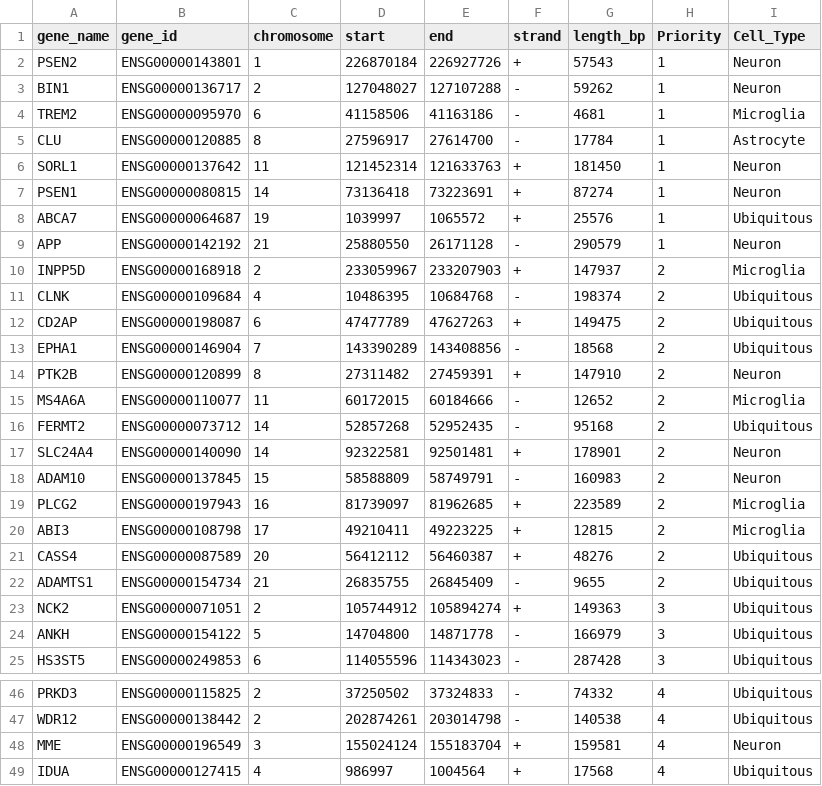
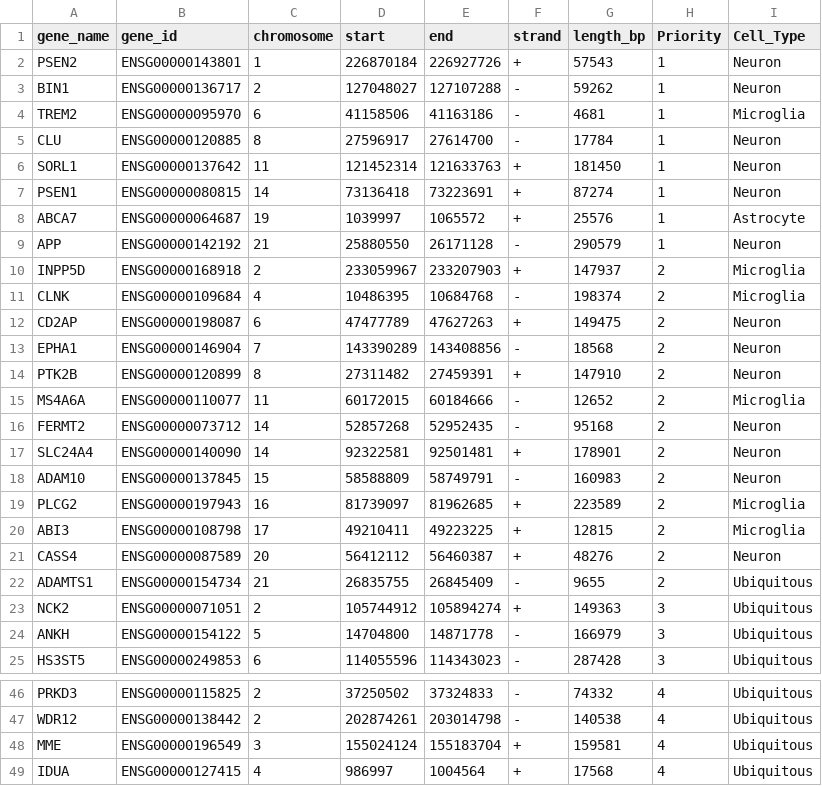
Before and after one commit to taehojo/rarevariants, a CSV file: data/Table_S1_gene_list.csv, drawn as a sheet; only a part is shown, gaps mark what is left out; the diff covers the shown part only.

Commit message:
Align cell-type assignments with the manuscript
The Cell_Type column of data/Table_S1_gene_list.csv had drifted from the
curated dictionary that the analysis uses. Regenerate it from CELL_TYPES with
each gene counted once, as the manuscript reports: Neuron 16, Microglia 14,
Astrocyte 5, Ubiquitous 50, against the previous 12, 9, 1 and 63.

Add data/cell_type_dictionary.csv, the dictionary itself: 89 entries over 87
unique genes, keeping the two dual assignments and the three genes that are in
the dictionary but not in the analysed set.

README now maps each of the ten scripts onto its analysis stage and the tables
it produces, records the R5 subsampling parameters, and notes that several
scripts still carry absolute paths from the analysis machine.

```diff
--- a/data/Table_S1_gene_list.csv
+++ b/data/Table_S1_gene_list.csv
@@ -4,14 +4,14 @@ BIN1,ENSG00000136717,2,127048027,127107288,-,59262,1,Neuron
 TREM2,ENSG00000095970,6,41158506,41163186,-,4681,1,Microglia
-CLU,ENSG00000120885,8,27596917,27614700,-,17784,1,Astrocyte
+CLU,ENSG00000120885,8,27596917,27614700,-,17784,1,Neuron
 SORL1,ENSG00000137642,11,121452314,121633763,+,181450,1,Neuron
 PSEN1,ENSG00000080815,14,73136418,73223691,+,87274,1,Neuron
-ABCA7,ENSG00000064687,19,1039997,1065572,+,25576,1,Ubiquitous
+ABCA7,ENSG00000064687,19,1039997,1065572,+,25576,1,Astrocyte
 APP,ENSG00000142192,21,25880550,26171128,-,290579,1,Neuron
 INPP5D,ENSG00000168918,2,233059967,233207903,+,147937,2,Microglia
-CLNK,ENSG00000109684,4,10486395,10684768,-,198374,2,Ubiquitous
-CD2AP,ENSG00000198087,6,47477789,47627263,+,149475,2,Ubiquitous
-EPHA1,ENSG00000146904,7,143390289,143408856,-,18568,2,Ubiquitous
+CLNK,ENSG00000109684,4,10486395,10684768,-,198374,2,Microglia
+CD2AP,ENSG00000198087,6,47477789,47627263,+,149475,2,Neuron
+EPHA1,ENSG00000146904,7,143390289,143408856,-,18568,2,Neuron
 PTK2B,ENSG00000120899,8,27311482,27459391,+,147910,2,Neuron
 MS4A6A,ENSG00000110077,11,60172015,60184666,-,12652,2,Microglia
-FERMT2,ENSG00000073712,14,52857268,52952435,-,95168,2,Ubiquitous
+FERMT2,ENSG00000073712,14,52857268,52952435,-,95168,2,Neuron
 SLC24A4,ENSG00000140090,14,92322581,92501481,+,178901,2,Neuron
@@ -20,3 +20,3 @@ PLCG2,ENSG00000197943,16,81739097,81962685,+,223589,2,Microglia
 ABI3,ENSG00000108798,17,49210411,49223225,+,12815,2,Microglia
-CASS4,ENSG00000087589,20,56412112,56460387,+,48276,2,Ubiquitous
+CASS4,ENSG00000087589,20,56412112,56460387,+,48276,2,Neuron
 ADAMTS1,ENSG00000154734,21,26835755,26845409,-,9655,2,Ubiquitous
@@ -47,3 +47,3 @@ PRKD3,ENSG00000115825,2,37250502,37324833,-,74332,4,Ubiquitous
 WDR12,ENSG00000138442,2,202874261,203014798,-,140538,4,Ubiquitous
-MME,ENSG00000196549,3,155024124,155183704,+,159581,4,Neuron
+MME,ENSG00000196549,3,155024124,155183704,+,159581,4,Ubiquitous
 IDUA,ENSG00000127415,4,986997,1004564,+,17568,4,Ubiquitous
```
Also changed, not shown: 13 edited cells elsewhere in this file, 3 other files.
